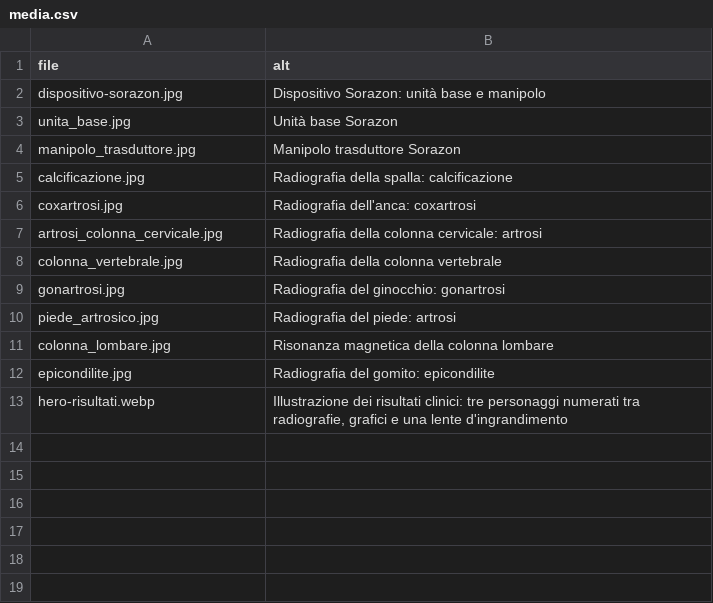
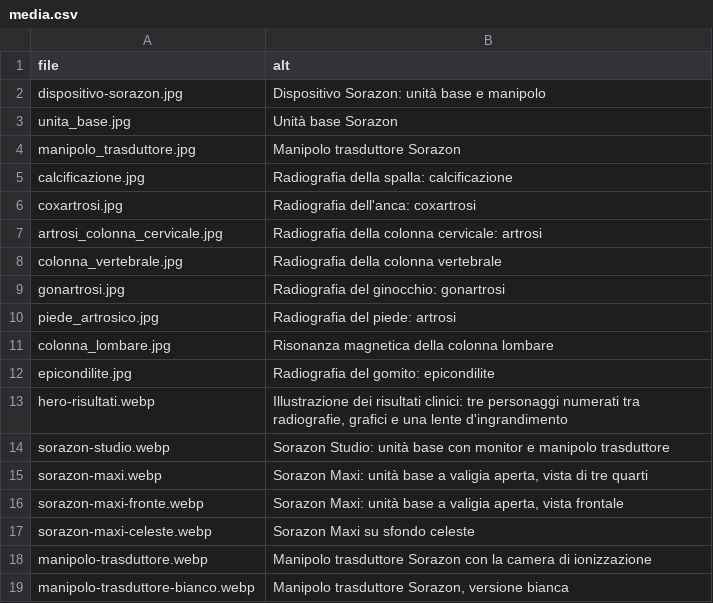
Before and after one commit to SonotronItalia/SorazonNexus, a CSV file: backend/src/seed/dati/media.csv, drawn as a sheet; the diff names each change by its address in the sheet, - before the commit and + after, or states it on an @@ line.

```diff
--- a/backend/src/seed/dati/media.csv
+++ b/backend/src/seed/dati/media.csv
+row 14: sorazon-studio.webp | Sorazon Studio: unità base con monitor e manipolo trasduttore
+row 15: sorazon-maxi.webp | Sorazon Maxi: unità base a valigia aperta, vista di tre quarti
+row 16: sorazon-maxi-fronte.webp | Sorazon Maxi: unità base a valigia aperta, vista frontale
+row 17: sorazon-maxi-celeste.webp | Sorazon Maxi su sfondo celeste
+row 18: manipolo-trasduttore.webp | Manipolo trasduttore Sorazon con la camera di ionizzazione
+row 19: manipolo-trasduttore-bianco.webp | Manipolo trasduttore Sorazon, versione bianca
```
Also changed, not shown: backend/src/seed/dati/centri.csv, 28 other files.
